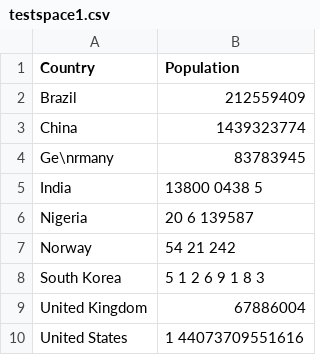
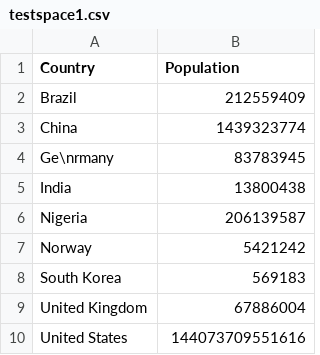
Before and after one commit to Nancy0129/22ECE551, a CSV file: 043_eval1/testspace1.csv, drawn as a sheet.

```diff
--- a/043_eval1/testspace1.csv
+++ b/043_eval1/testspace1.csv
@@ -4,7 +4,7 @@ China,  1439323774
 Ge\nrmany,	83783945
-India,13800 0438	5
-Nigeria,  20  6  139587
-Norway,54 21 242
-South Korea,5 1 2 6 9 1 8 3
+India,       13800438
+Nigeria,      206139587
+Norway,	      5421242
+South Korea,569183
 United Kingdom,  67886004
-United States,1	 44073709551616
+United States,  144073709551616
```
Also changed, not shown: 2 other files.
